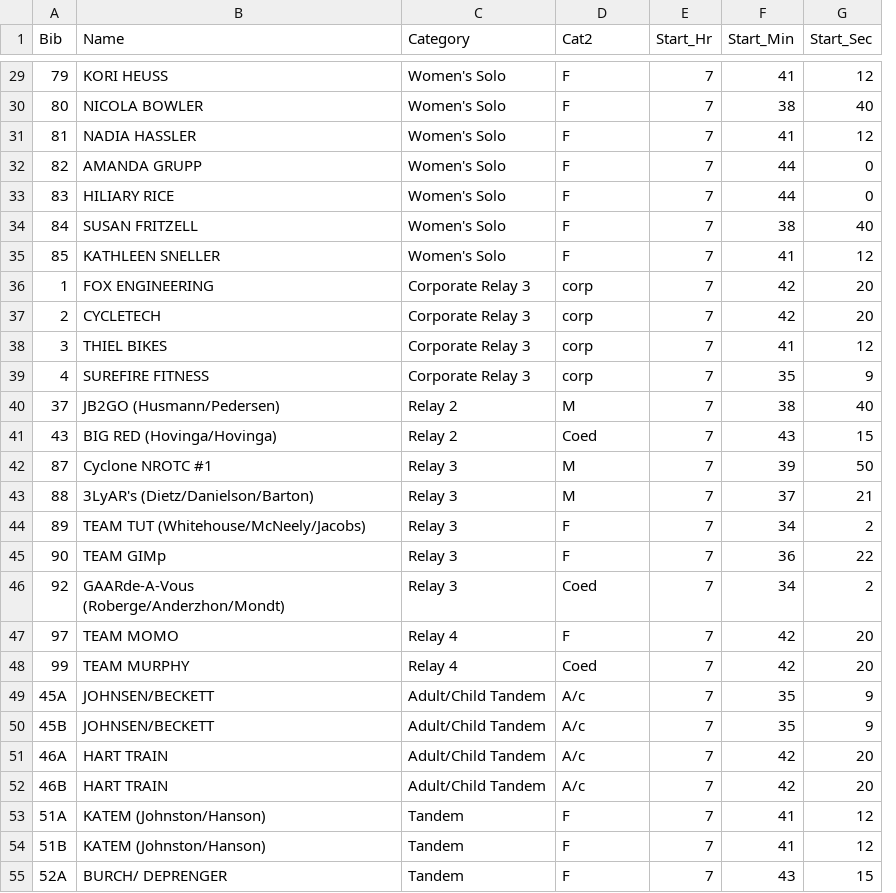
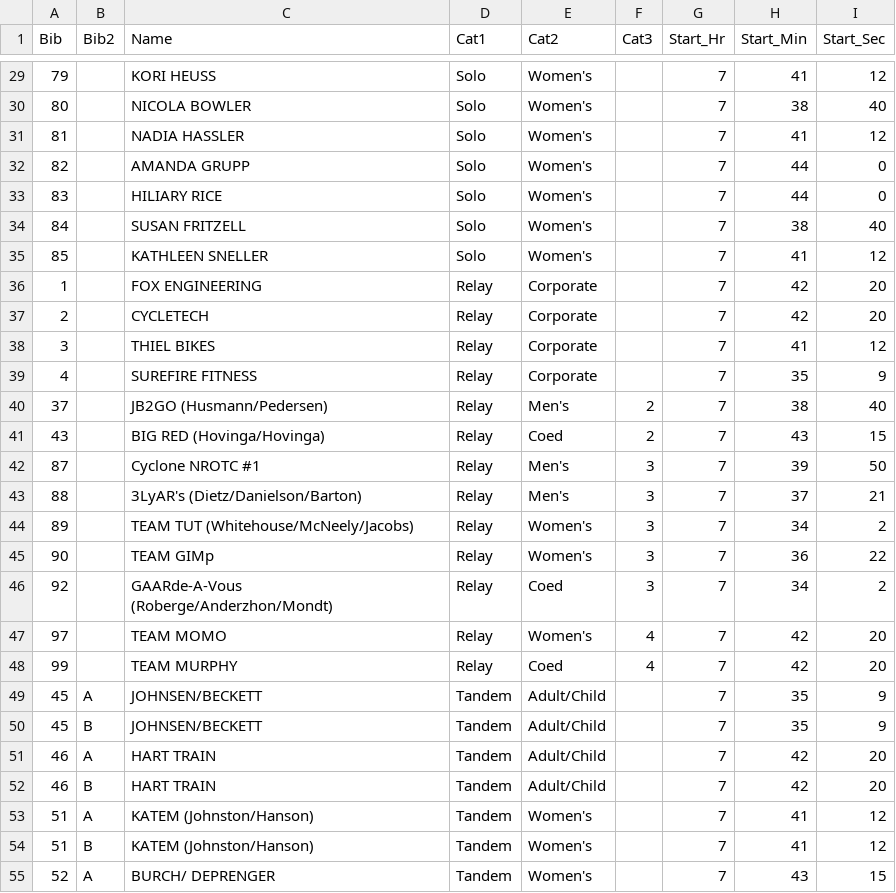
Before and after one commit to jarad/GAAR, a CSV file: data/GAAR2013.csv, drawn as a sheet; only a part is shown, gaps mark what is left out; removed rows and columns are numbered as before the commit, all else as after; the diff covers the shown part only; the diff names each change by its address in the sheet, - before the commit and + after, or states it on an @@ line.

```diff
--- a/data/GAAR2013.csv
+++ b/data/GAAR2013.csv
+column B (Bib2), rows 49-55: A | B | A | B | A | B | A
-column C (Category), rows 29-55: Women's Solo | Women's Solo | Women's Solo | Women's Solo | Women's Solo | Women's Solo | Women's Solo | Corporate Relay 3 | Corporate Relay 3 | Corporate Relay 3 | Corporate Relay 3 | Relay 2 | Relay 2 | Relay 3 | Relay 3 | Relay 3 | Relay 3 | Relay 3 | Relay 4 | Relay 4 | Adult/Child Tandem | Adult/Child Tandem | Adult/Child Tandem | Adult/Child Tandem | Tandem | Tandem | Tandem
+column D (Cat1), rows 29-55: Solo | Solo | Solo | Solo | Solo | Solo | Solo | Relay | Relay | Relay | Relay | Relay | Relay | Relay | Relay | Relay | Relay | Relay | Relay | Relay | Tandem | Tandem | Tandem | Tandem | Tandem | Tandem | Tandem
+column F (Cat3), rows 40-48: 2 | 2 | 3 | 3 | 3 | 3 | 3 | 4 | 4
-E29:E35 (Cat2): F
+E29:E35 (Cat2): Women's
-E36:E39 (Cat2): corp
+E36:E39 (Cat2): Corporate
-E40 (Cat2): M
+E40 (Cat2): Men's
-E42:E43 (Cat2): M
+E42:E43 (Cat2): Men's
-E44:E45 (Cat2): F
+E44:E45 (Cat2): Women's
-E47 (Cat2): F
+E47 (Cat2): Women's
-A49 (Bib): 45A
+A49 (Bib): 45
-E49:E52 (Cat2): A/c
+E49:E52 (Cat2): Adult/Child
-A50 (Bib): 45B
+A50 (Bib): 45
-A51 (Bib): 46A
+A51 (Bib): 46
-A52 (Bib): 46B
+A52 (Bib): 46
-A53 (Bib): 51A
+A53 (Bib): 51
-E53:E55 (Cat2): F
+E53:E55 (Cat2): Women's
-A54 (Bib): 51B
+A54 (Bib): 51
-A55 (Bib): 52A
+A55 (Bib): 52
```
Also changed, not shown: 47 edited cells elsewhere in this file, 2 other files.
